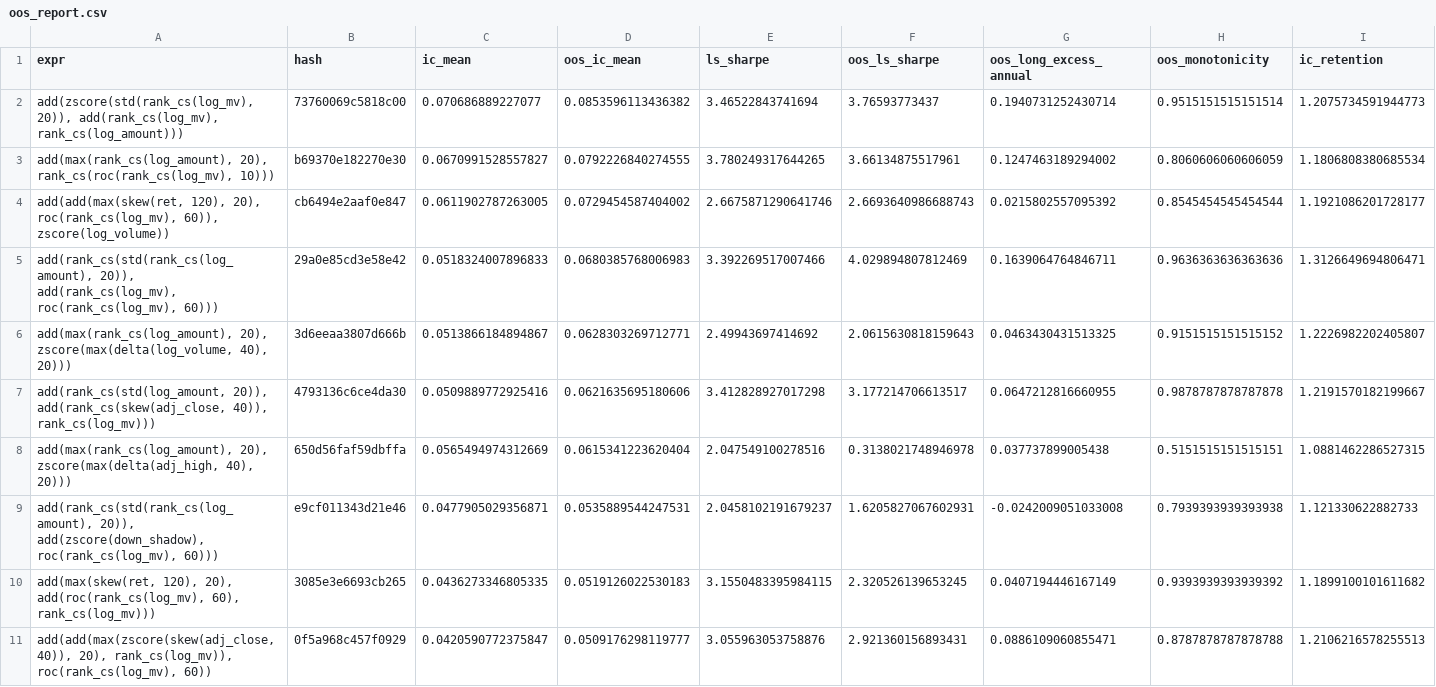
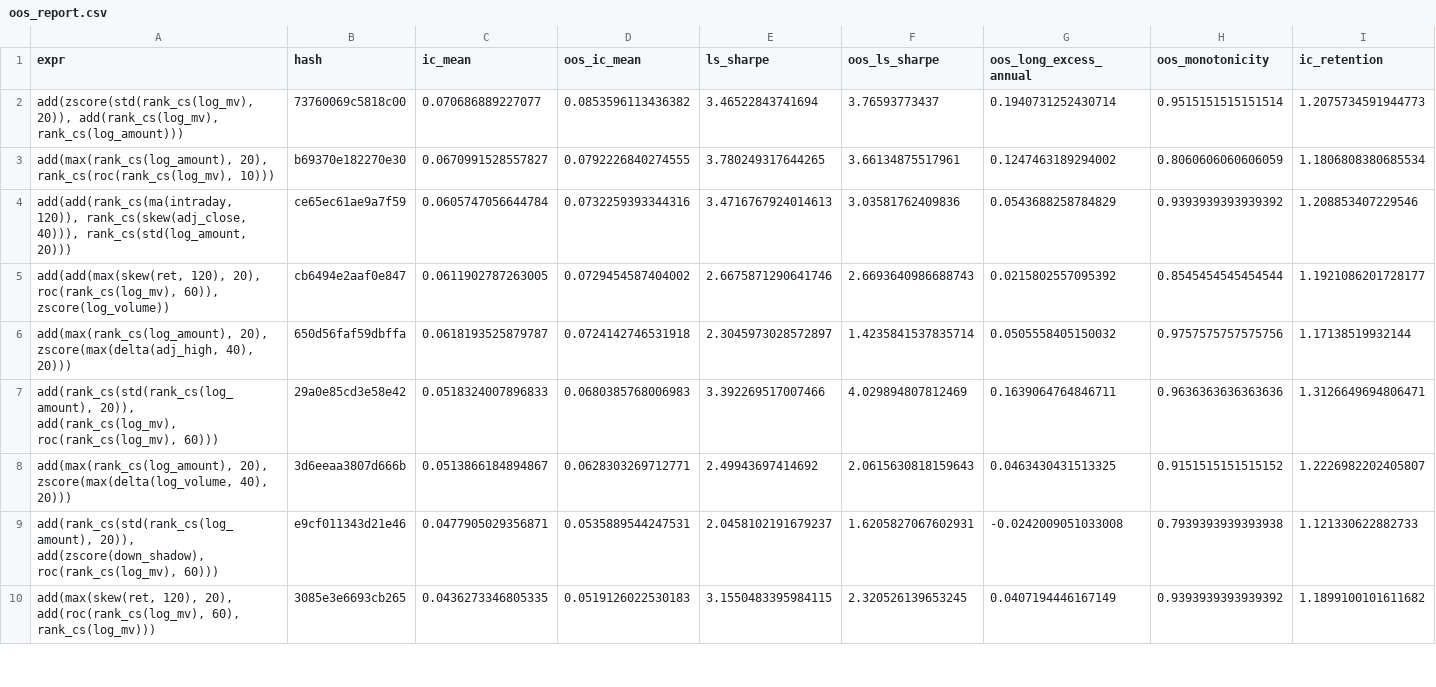
Before and after one commit to bs763/loop_engine, a CSV file: output/factors/oos_report.csv, drawn as a sheet; only a part is shown; the diff covers the shown part only.

```diff
--- a/output/factors/oos_report.csv
+++ b/output/factors/oos_report.csv
@@ -3,9 +3,8 @@
 "add(max(rank_cs(log_amount), 20), rank_cs(roc(rank_cs(log_mv), 10)))",b69370e182270e30,0.0670991528557827,0.0792226840274555,3.780249317644265,3.66134875517961,0.1247463189294002,0.8060606060606059,1.1806808380685534
+"add(add(rank_cs(ma(intraday, 120)), rank_cs(skew(adj_close, 40))), rank_cs(std(log_amount, 20)))",ce65ec61ae9a7f59,0.0605747056644784,0.0732259393344316,3.4716767924014613,3.03581762409836,0.0543688258784829,0.9393939393939392,1.208853407229546
 "add(add(max(skew(ret, 120), 20), roc(rank_cs(log_mv), 60)), zscore(log_volume))",cb6494e2aaf0e847,0.0611902787263005,0.0729454587404002,2.6675871290641746,2.6693640986688743,0.0215802557095392,0.8545454545454544,1.1921086201728177
+"add(max(rank_cs(log_amount), 20), zscore(max(delta(adj_high, 40), 20)))",650d56faf59dbffa,0.0618193525879787,0.0724142746531918,2.3045973028572897,1.4235841537835714,0.0505558405150032,0.9757575757575756,1.17138519932144
 "add(rank_cs(std(rank_cs(log_amount), 20)), add(rank_cs(log_mv), roc(rank_cs(log_mv), 60)))",29a0e85cd3e58e42,0.0518324007896833,0.0680385768006983,3.392269517007466,4.029894807812469,0.1639064764846711,0.9636363636363636,1.3126649694806471
 "add(max(rank_cs(log_amount), 20), zscore(max(delta(log_volume, 40), 20)))",3d6eeaa3807d666b,0.0513866184894867,0.0628303269712771,2.49943697414692,2.0615630818159643,0.0463430431513325,0.9151515151515152,1.2226982202405807
-"add(rank_cs(std(log_amount, 20)), add(rank_cs(skew(adj_close, 40)), rank_cs(log_mv)))",4793136c6ce4da30,0.0509889772925416,0.0621635695180606,3.412828927017298,3.177214706613517,0.0647212816660955,0.9878787878787878,1.2191570182199667
-"add(max(rank_cs(log_amount), 20), zscore(max(delta(adj_high, 40), 20)))",650d56faf59dbffa,0.0565494974312669,0.0615341223620404,2.047549100278516,0.3138021748946978,0.037737899005438,0.5151515151515151,1.0881462286527315
 "add(rank_cs(std(rank_cs(log_amount), 20)), add(zscore(down_shadow), roc(rank_cs(log_mv), 60)))",e9cf011343d21e46,0.0477905029356871,0.0535889544247531,2.0458102191679237,1.6205827067602931,-0.0242009051033008,0.7939393939393938,1.121330622882733
 "add(max(skew(ret, 120), 20), add(roc(rank_cs(log_mv), 60), rank_cs(log_mv)))",3085e3e6693cb265,0.0436273346805335,0.0519126022530183,3.1550483395984115,2.320526139653245,0.0407194446167149,0.9393939393939392,1.1899100101611682
-"add(add(max(zscore(skew(adj_close, 40)), 20), rank_cs(log_mv)), roc(rank_cs(log_mv), 60))",0f5a968c457f0929,0.0420590772375847,0.0509176298119777,3.055963053758876,2.921360156893431,0.0886109060855471,0.8787878787878788,1.2106216578255513
```
Also changed, not shown: 3 added rows, 3 removed rows and 7 edited cells elsewhere in this file, output/factors/manifest.csv, 5 other files.
